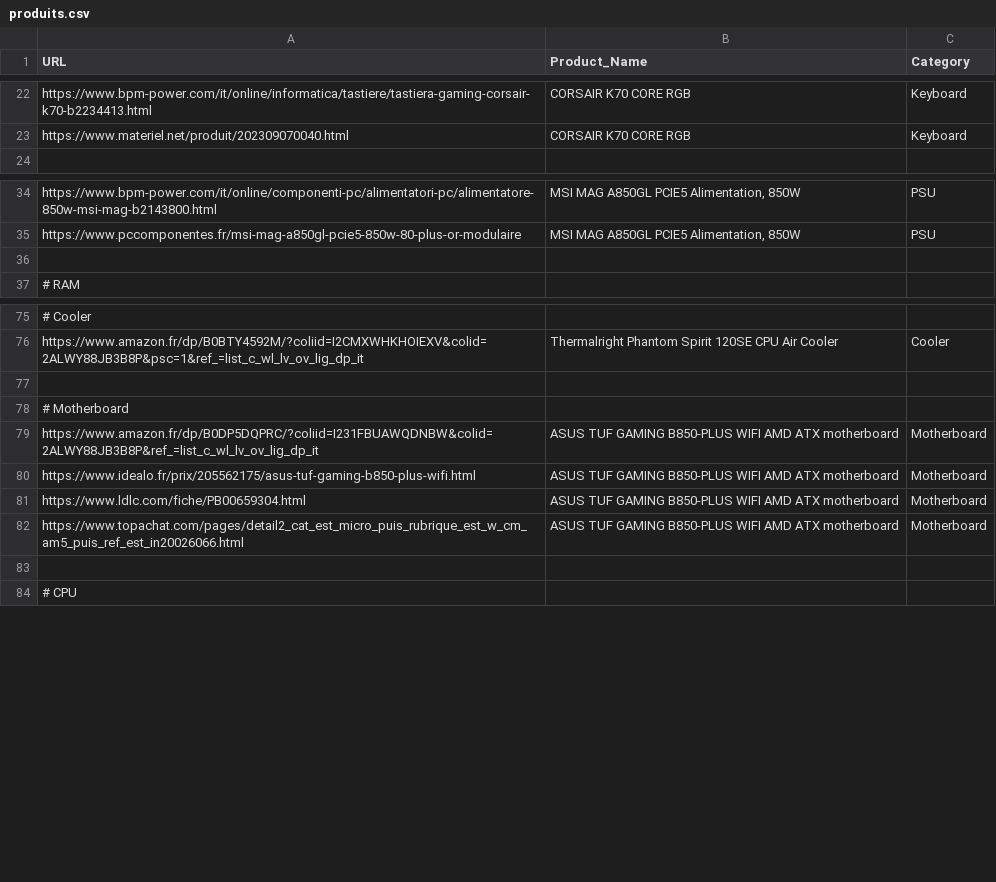
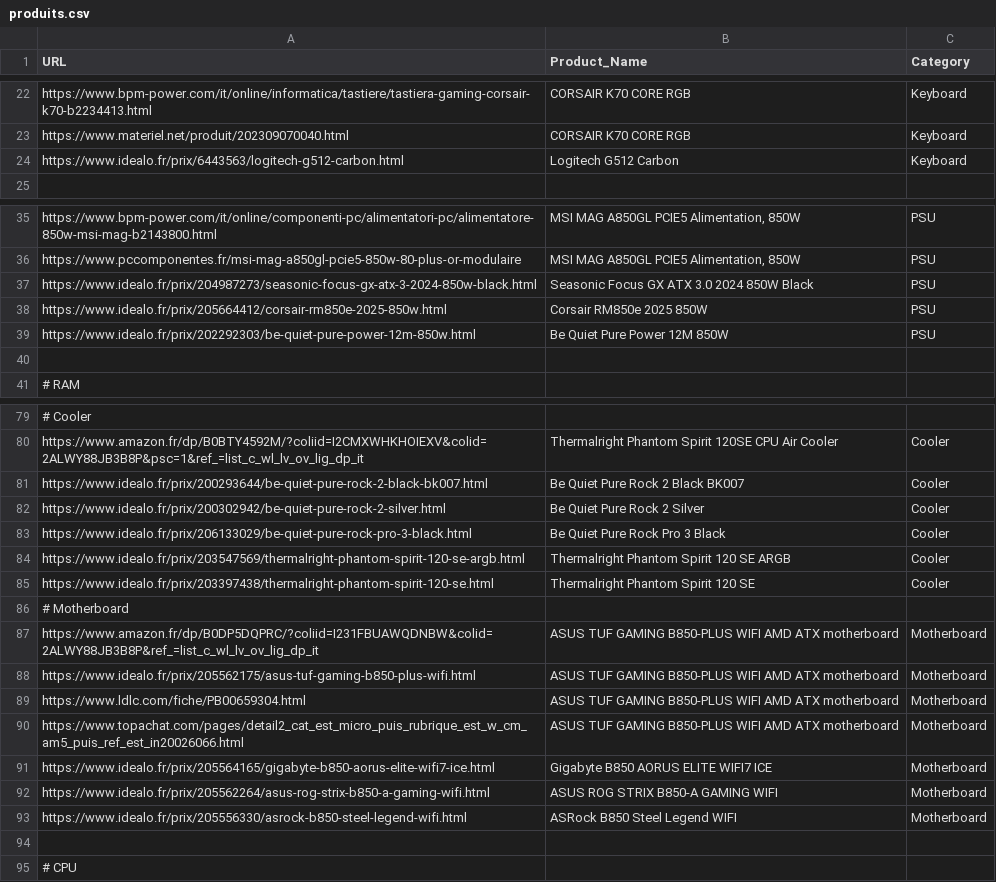
Before and after one commit to bikininjas/newbuild-scraper, a CSV file: produits.csv, drawn as a sheet; only a part is shown, gaps mark what is left out; addresses are those after the commit; the diff names each change by its address in the sheet, - before the commit and + after, or states it on an @@ line.

Commit message:
chore(data): add new product listings for Logitech G512 Carbon keyboard and various PSUs

```diff
--- a/produits.csv
+++ b/produits.csv
+row 24: https://www.idealo.fr/prix/6443563/logitech-g512-carbon.html | Logitech G512 Carbon | Keyboard
+row 37: https://www.idealo.fr/prix/204987273/seasonic-focus-gx-atx-3-2024-850w-black.html | Seasonic Focus GX ATX 3.0 2024 850W Black | PSU
+row 38: https://www.idealo.fr/prix/205664412/corsair-rm850e-2025-850w.html | Corsair RM850e 2025 850W | PSU
+row 39: https://www.idealo.fr/prix/202292303/be-quiet-pure-power-12m-850w.html | Be Quiet Pure Power 12M 850W | PSU
-row 81: (empty)
+row 81: https://www.idealo.fr/prix/200293644/be-quiet-pure-rock-2-black-bk007.html | Be Quiet Pure Rock 2 Black BK007 | Cooler
+row 82: https://www.idealo.fr/prix/200302942/be-quiet-pure-rock-2-silver.html | Be Quiet Pure Rock 2 Silver | Cooler
+row 83: https://www.idealo.fr/prix/206133029/be-quiet-pure-rock-pro-3-black.html | Be Quiet Pure Rock Pro 3 Black | Cooler
+row 84: https://www.idealo.fr/prix/203547569/thermalright-phantom-spirit-120-se-argb.html | Thermalright Phantom Spirit 120 SE ARGB | Cooler
+row 85: https://www.idealo.fr/prix/203397438/thermalright-phantom-spirit-120-se.html | Thermalright Phantom Spirit 120 SE | Cooler
+row 91: https://www.idealo.fr/prix/205564165/gigabyte-b850-aorus-elite-wifi7-ice.html | Gigabyte B850 AORUS ELITE WIFI7 ICE | Motherboard
+row 92: https://www.idealo.fr/prix/205562264/asus-rog-strix-b850-a-gaming-wifi.html | ASUS ROG STRIX B850-A GAMING WIFI | Motherboard
+row 93: https://www.idealo.fr/prix/205556330/asrock-b850-steel-legend-wifi.html | ASRock B850 Steel Legend WIFI | Motherboard
```
